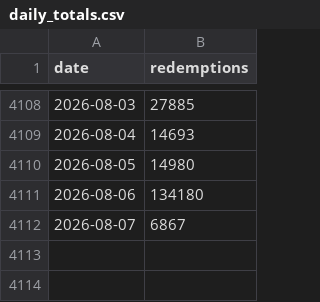
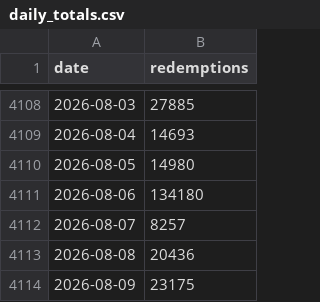
Before and after one commit to KhaledCodes/toronto-ferry-dashboard, a CSV file: outputs/daily_totals.csv, drawn as a sheet; only a part is shown, gaps mark what is left out.

```diff
--- a/outputs/daily_totals.csv
+++ b/outputs/daily_totals.csv
@@ -4111,2 +4111,4 @@ date,redemptions
 2026-08-06,134180
-2026-08-07,6867
+2026-08-07,8257
+2026-08-08,20436
+2026-08-09,23175
```
Also changed, not shown: outputs/prediction_history.csv, 3 other files.
